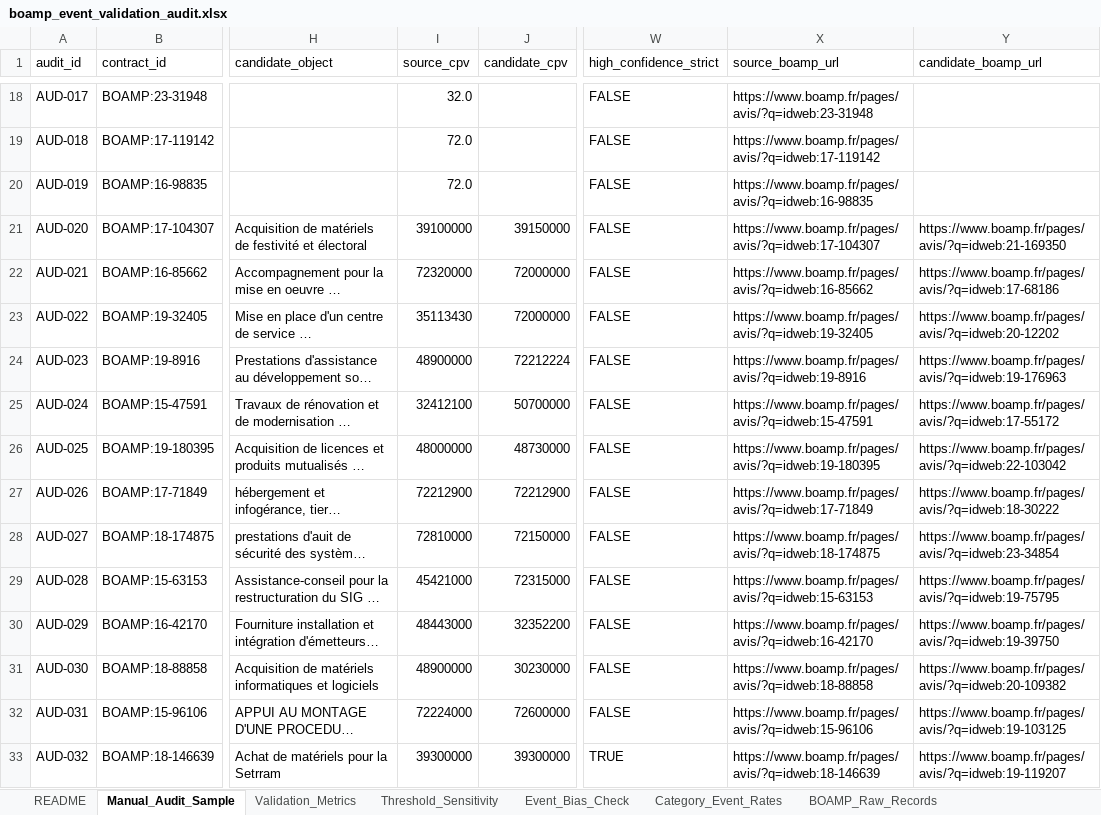
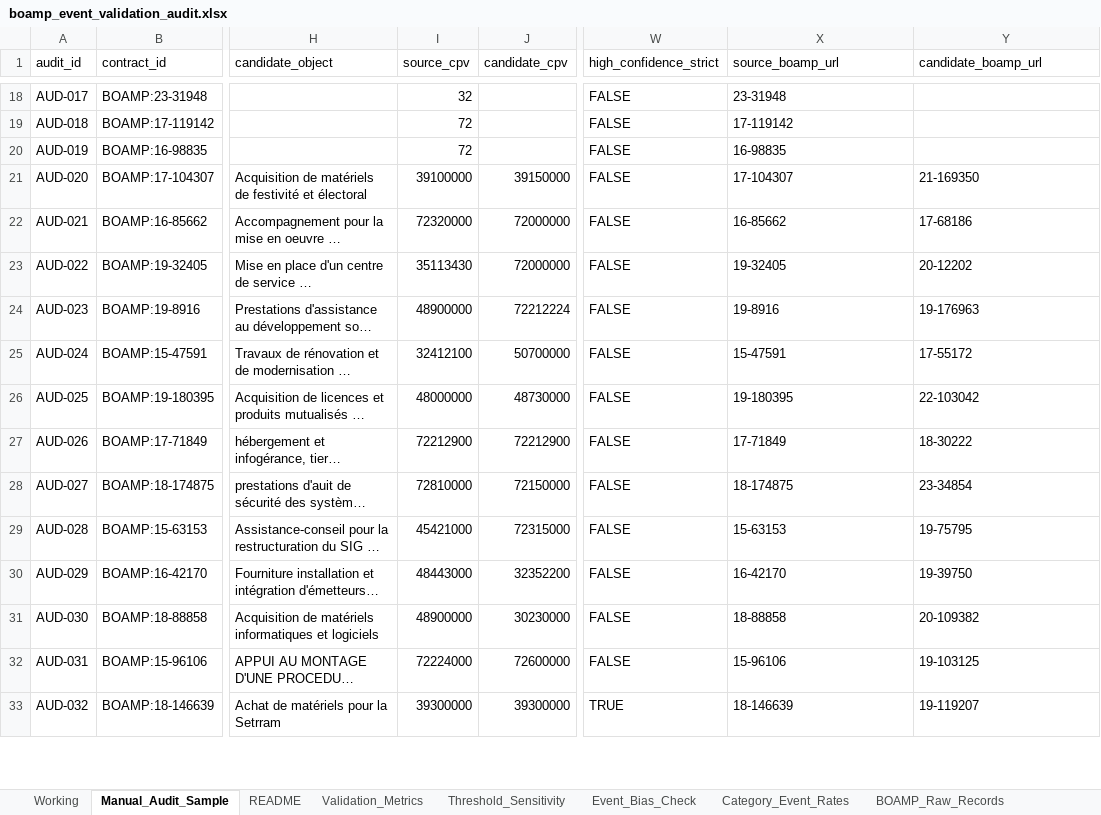
Before and after one commit to ROUSenghak/stage, an Excel workbook: event_validation/outputs/boamp_event_validation_audit.xlsx, sheet Manual_Audit_Sample, drawn as a sheet; only a part is shown, gaps mark what is left out; long unchanged cells end in …; values as stored, in another font and other column widths than the file's, no cell formats; the diff covers the shown part only; the diff names each change by its address in the sheet, - before the commit and + after, or states it on an @@ line.

Commit message:
initialise the nlp classification and start the manual evaluation of the survival analysis

```diff
--- a/event_validation/outputs/boamp_event_validation_audit.xlsx (sheet Manual_Audit_Sample)
+++ b/event_validation/outputs/boamp_event_validation_audit.xlsx (sheet Manual_Audit_Sample)
+sheet tab: Working
@@ sheet tab order changed: Working | Manual_Audit_Sample | README | Validation_Metrics | Threshold_Sensitivity | Event_Bias_Check | Category_Event_Rates | BOAMP_Raw_Records @@
-I18 (source_cpv): 32.0
+I18 (source_cpv): 32
-X18 (source_boamp_url): https://www.boamp.fr/pages/avis/?q=idweb:23-31948
+X18 (source_boamp_url): 23-31948
-I19:I20 (source_cpv): 72.0
+I19:I20 (source_cpv): 72
-X19 (source_boamp_url): https://www.boamp.fr/pages/avis/?q=idweb:17-119142
+X19 (source_boamp_url): 17-119142
-X20 (source_boamp_url): https://www.boamp.fr/pages/avis/?q=idweb:16-98835
+X20 (source_boamp_url): 16-98835
-X21 (source_boamp_url): https://www.boamp.fr/pages/avis/?q=idweb:17-104307
+X21 (source_boamp_url): 17-104307
-Y21 (candidate_boamp_url): https://www.boamp.fr/pages/avis/?q=idweb:21-169350
+Y21 (candidate_boamp_url): 21-169350
-X22 (source_boamp_url): https://www.boamp.fr/pages/avis/?q=idweb:16-85662
+X22 (source_boamp_url): 16-85662
-Y22 (candidate_boamp_url): https://www.boamp.fr/pages/avis/?q=idweb:17-68186
+Y22 (candidate_boamp_url): 17-68186
-X23 (source_boamp_url): https://www.boamp.fr/pages/avis/?q=idweb:19-32405
+X23 (source_boamp_url): 19-32405
-Y23 (candidate_boamp_url): https://www.boamp.fr/pages/avis/?q=idweb:20-12202
+Y23 (candidate_boamp_url): 20-12202
-X24 (source_boamp_url): https://www.boamp.fr/pages/avis/?q=idweb:19-8916
+X24 (source_boamp_url): 19-8916
-Y24 (candidate_boamp_url): https://www.boamp.fr/pages/avis/?q=idweb:19-176963
+Y24 (candidate_boamp_url): 19-176963
-X25 (source_boamp_url): https://www.boamp.fr/pages/avis/?q=idweb:15-47591
+X25 (source_boamp_url): 15-47591
-Y25 (candidate_boamp_url): https://www.boamp.fr/pages/avis/?q=idweb:17-55172
+Y25 (candidate_boamp_url): 17-55172
-X26 (source_boamp_url): https://www.boamp.fr/pages/avis/?q=idweb:19-180395
+X26 (source_boamp_url): 19-180395
-Y26 (candidate_boamp_url): https://www.boamp.fr/pages/avis/?q=idweb:22-103042
+Y26 (candidate_boamp_url): 22-103042
-X27 (source_boamp_url): https://www.boamp.fr/pages/avis/?q=idweb:17-71849
+X27 (source_boamp_url): 17-71849
-Y27 (candidate_boamp_url): https://www.boamp.fr/pages/avis/?q=idweb:18-30222
+Y27 (candidate_boamp_url): 18-30222
-X28 (source_boamp_url): https://www.boamp.fr/pages/avis/?q=idweb:18-174875
+X28 (source_boamp_url): 18-174875
-Y28 (candidate_boamp_url): https://www.boamp.fr/pages/avis/?q=idweb:23-34854
+Y28 (candidate_boamp_url): 23-34854
-X29 (source_boamp_url): https://www.boamp.fr/pages/avis/?q=idweb:15-63153
+X29 (source_boamp_url): 15-63153
-Y29 (candidate_boamp_url): https://www.boamp.fr/pages/avis/?q=idweb:19-75795
+Y29 (candidate_boamp_url): 19-75795
-X30 (source_boamp_url): https://www.boamp.fr/pages/avis/?q=idweb:16-42170
+X30 (source_boamp_url): 16-42170
-Y30 (candidate_boamp_url): https://www.boamp.fr/pages/avis/?q=idweb:19-39750
+Y30 (candidate_boamp_url): 19-39750
-X31 (source_boamp_url): https://www.boamp.fr/pages/avis/?q=idweb:18-88858
+X31 (source_boamp_url): 18-88858
-Y31 (candidate_boamp_url): https://www.boamp.fr/pages/avis/?q=idweb:20-109382
+Y31 (candidate_boamp_url): 20-109382
-X32 (source_boamp_url): https://www.boamp.fr/pages/avis/?q=idweb:15-96106
+X32 (source_boamp_url): 15-96106
-Y32 (candidate_boamp_url): https://www.boamp.fr/pages/avis/?q=idweb:19-103125
+Y32 (candidate_boamp_url): 19-103125
-X33 (source_boamp_url): https://www.boamp.fr/pages/avis/?q=idweb:18-146639
+X33 (source_boamp_url): 18-146639
-Y33 (candidate_boamp_url): https://www.boamp.fr/pages/avis/?q=idweb:19-119207
+Y33 (candidate_boamp_url): 19-119207
```
Also changed, not shown: 273 edited cells elsewhere in this sheet, cell formats, formulas that keep their value, 24 other files.
